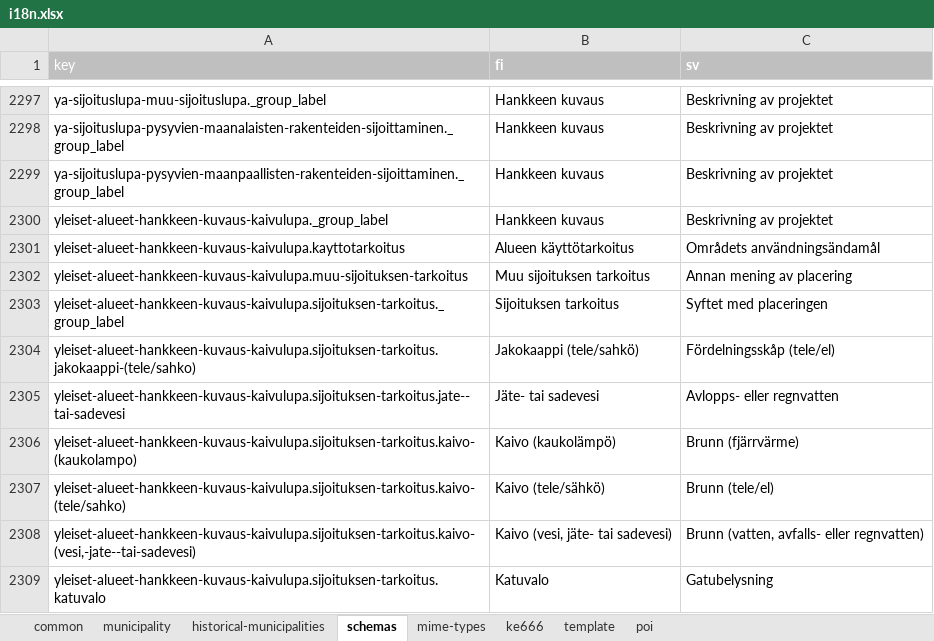
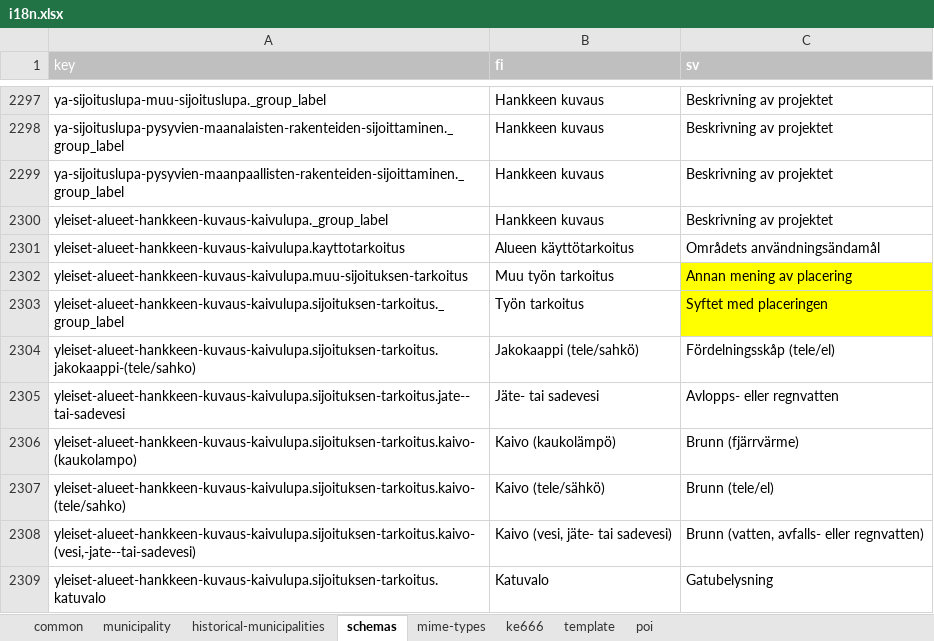
Before and after one commit to lupapiste/lupapiste, an Excel workbook: resources/i18n.xlsx, sheet schemas, drawn as a sheet; only a part is shown, gaps mark what is left out; values as stored, in another font and other column widths than the file's, no borders; conditional formats not drawn; the diff names each change by its address in the sheet, - before the commit and + after, or states it on an @@ line.

Commit message:
Changed localisations for Kaivulupa (field lables in UI): - "Sijoituksen tarkoitus" -> "Työn tarkoitus" - "Muu sijoituksen tarkoitus" -> "Muu työn tarkoitus"

```diff
--- a/resources/i18n.xlsx (sheet schemas)
+++ b/resources/i18n.xlsx (sheet schemas)
-B2302 (fi): Muu sijoituksen tarkoitus
+B2302 (fi): Muu työn tarkoitus
-C2302:C2303 fill: none
+C2302:C2303 fill: #FFFF00
-B2303 (fi): Sijoituksen tarkoitus
+B2303 (fi): Työn tarkoitus
```
